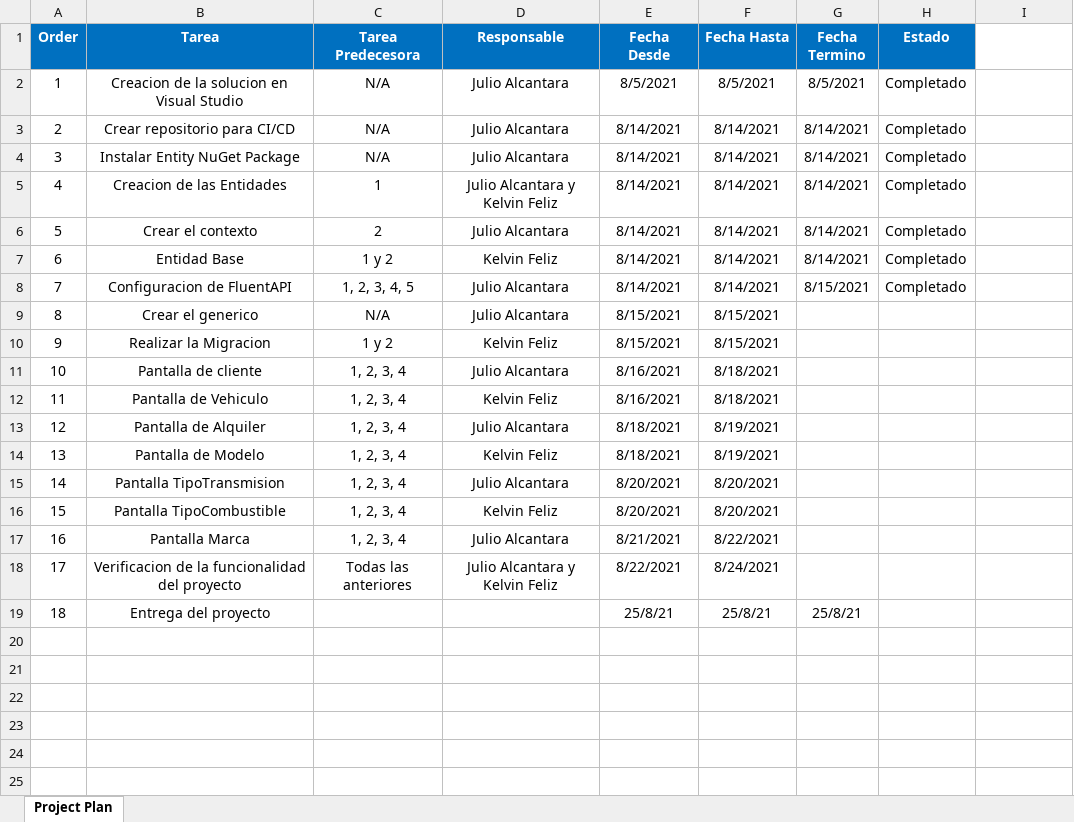
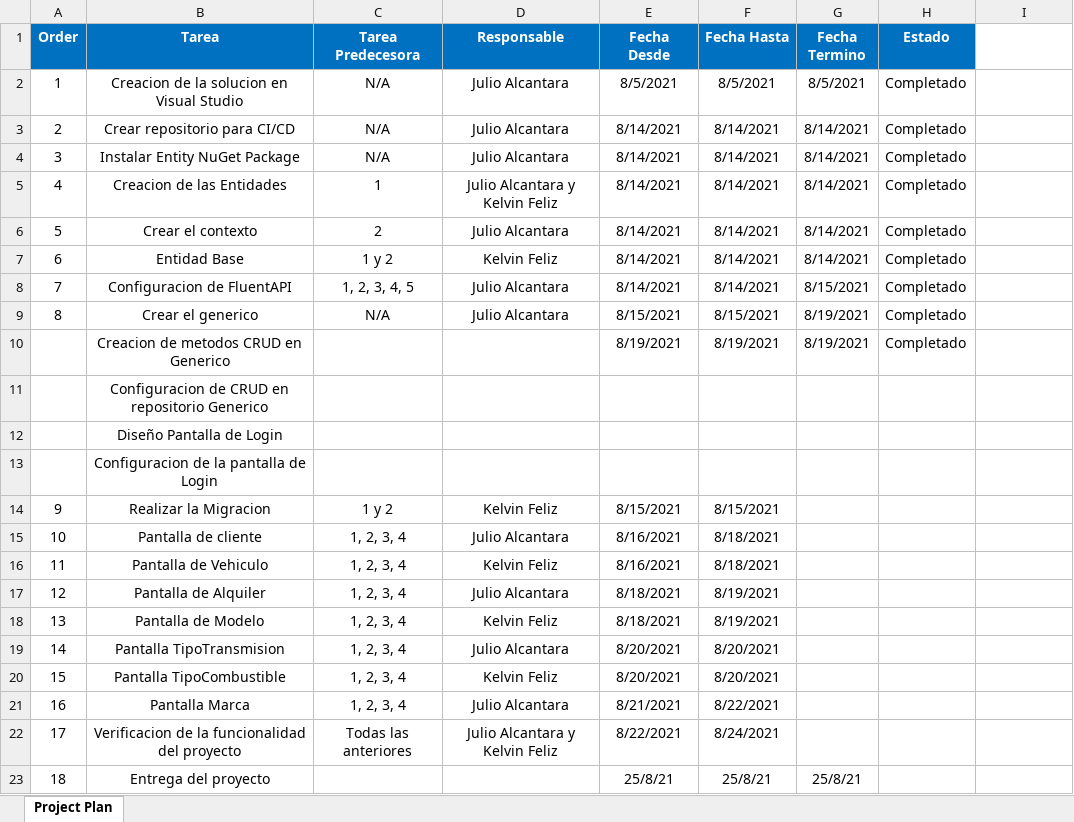
Before and after one commit to Jalcantara18/SAV---FinalProject, an Excel workbook: Plantilla Project Plan.xlsx, sheet Project Plan, drawn as a sheet; values as stored, in another font and other column widths than the file's, no borders; the diff names each change by its address in the sheet, - before the commit and + after, or states it on an @@ line.

Commit message:
Creacion de metodos CRUD en Generico Configuracion de CRUD en repositorio Generico Diseño Pantalla de Login

```diff
--- a/Plantilla Project Plan.xlsx (sheet Project Plan)
+++ b/Plantilla Project Plan.xlsx (sheet Project Plan)
-G9 (Fecha Termino): (empty)
+G9 (Fecha Termino): 8/19/2021
-H9 (Estado): (empty)
+H9 (Estado): Completado
+row 10:  | Creacion de metodos CRUD en Generico |  |  | 8/19/2021 | 8/19/2021 | 8/19/2021 | Completado
+row 11:  | Configuracion de CRUD en repositorio Generico
+row 12:  | Diseño Pantalla de Login
+row 13:  | Configuracion de la pantalla de Login
```
Also changed, not shown: 24 other files.
